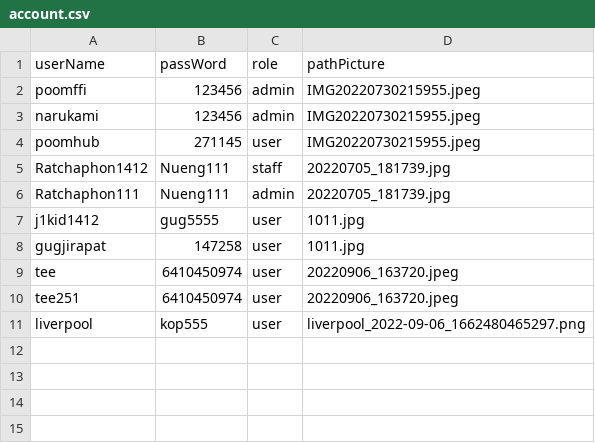
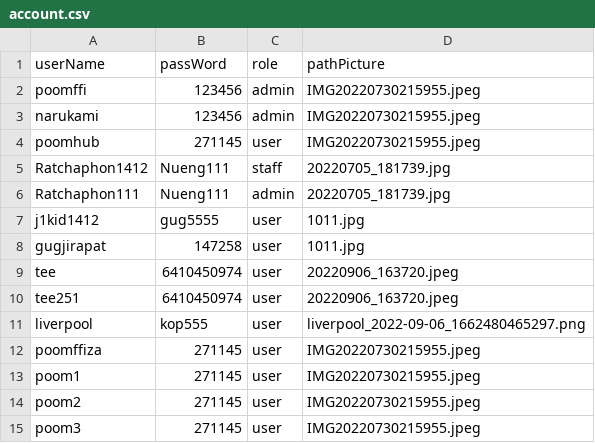
Before and after one commit to Ratchaphon1412/Student-Complaints, a CSV file: database/account.csv, drawn as a sheet.

Commit message:
edit method initializeData in Database

```diff
--- a/database/account.csv
+++ b/database/account.csv
@@ -11 +11,5 @@ tee251,6410450974,user,20220906_163720.jpeg
 liverpool,kop555,user,"liverpool_2022-09-06_1662480465297.png"
+poomffiza,271145,user,IMG20220730215955.jpeg
+poom1,271145,user,IMG20220730215955.jpeg
+poom2,271145,user,IMG20220730215955.jpeg
+poom3,271145,user,IMG20220730215955.jpeg
```
Also changed, not shown: database/log.csv, database/requestunban.csv, 4 other files.
